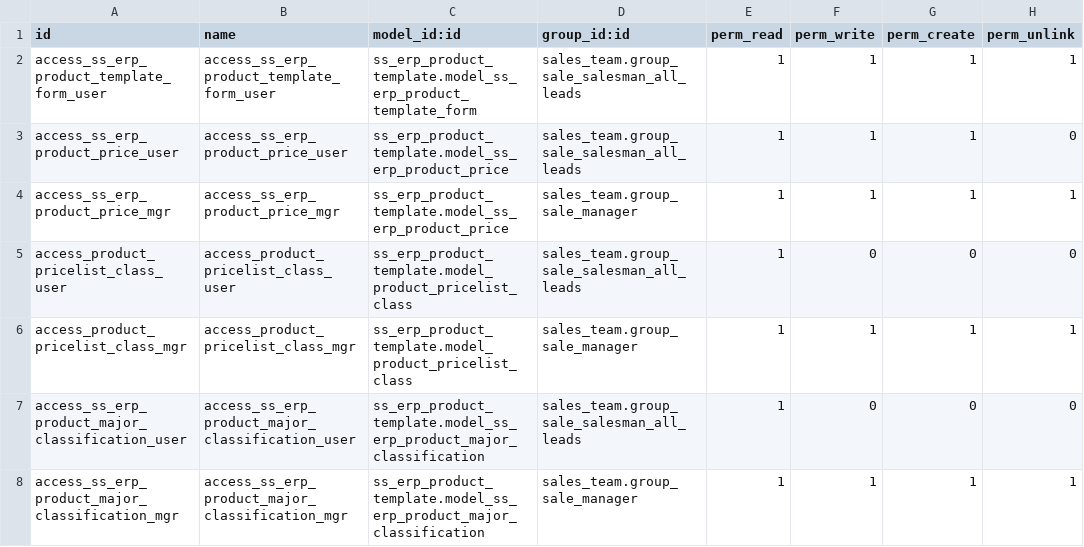
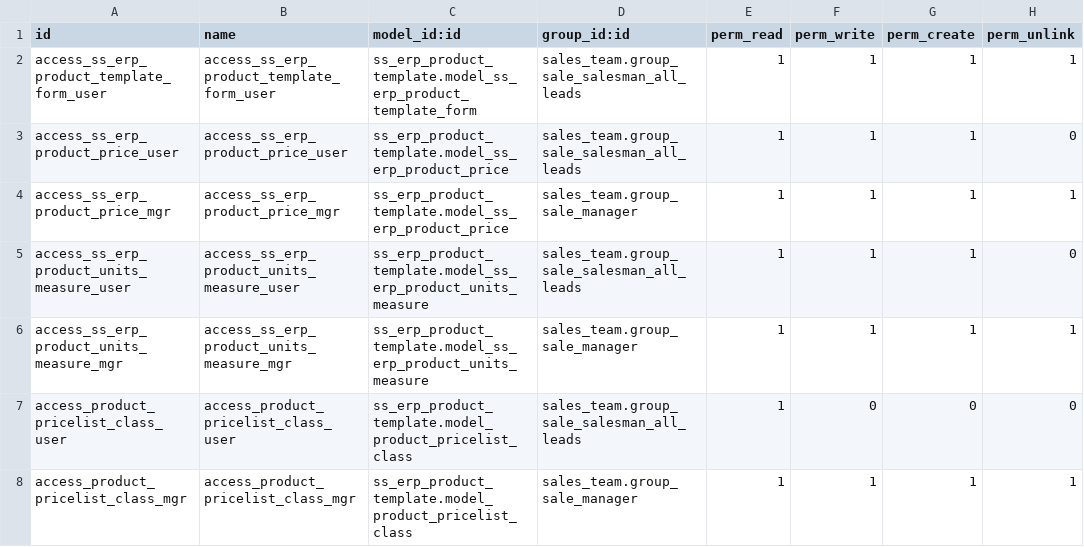
Before and after one commit to glavisarchitects/sanin-sanso-training, a CSV file: ss_erp_product_template/security/ir.model.access.csv, drawn as a sheet; only a part is shown; the shorter side is filled out with more unchanged rows; the diff names each change by its address in the sheet, - before the commit and + after, or states it on an @@ line.

```diff
--- a/ss_erp_product_template/security/ir.model.access.csv
+++ b/ss_erp_product_template/security/ir.model.access.csv
+row 5: access_ss_erp_product_units_measure_user | access_ss_erp_product_units_measure_user | ss_erp_product_template.model_ss_erp_product_units_measure | sales_team.group_sale_salesman_all_leads | 1 | 1 | 1 | 0
+row 6: access_ss_erp_product_units_measure_mgr | access_ss_erp_product_units_measure_mgr | ss_erp_product_template.model_ss_erp_product_units_measure | sales_team.group_sale_manager | 1 | 1 | 1 | 1
```
Also changed, not shown: ss_erp_purchase/security/ir.model.access.csv, ss_erp_res_partner/security/ir.model.access.csv, 5 other files.
